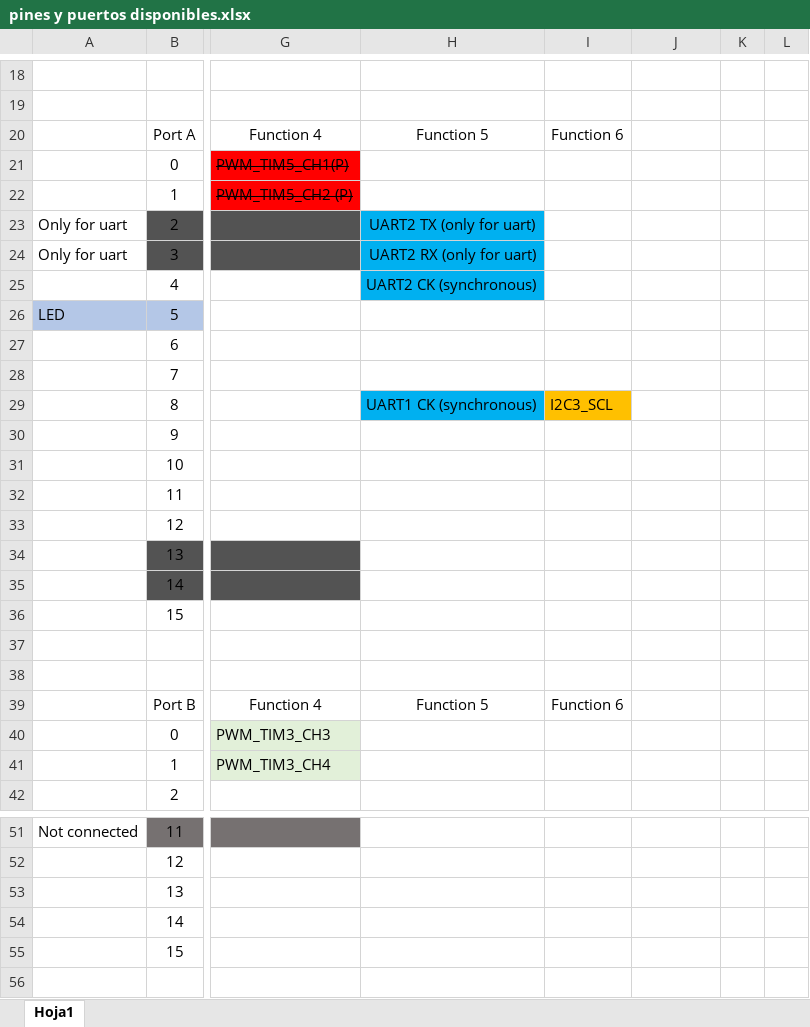
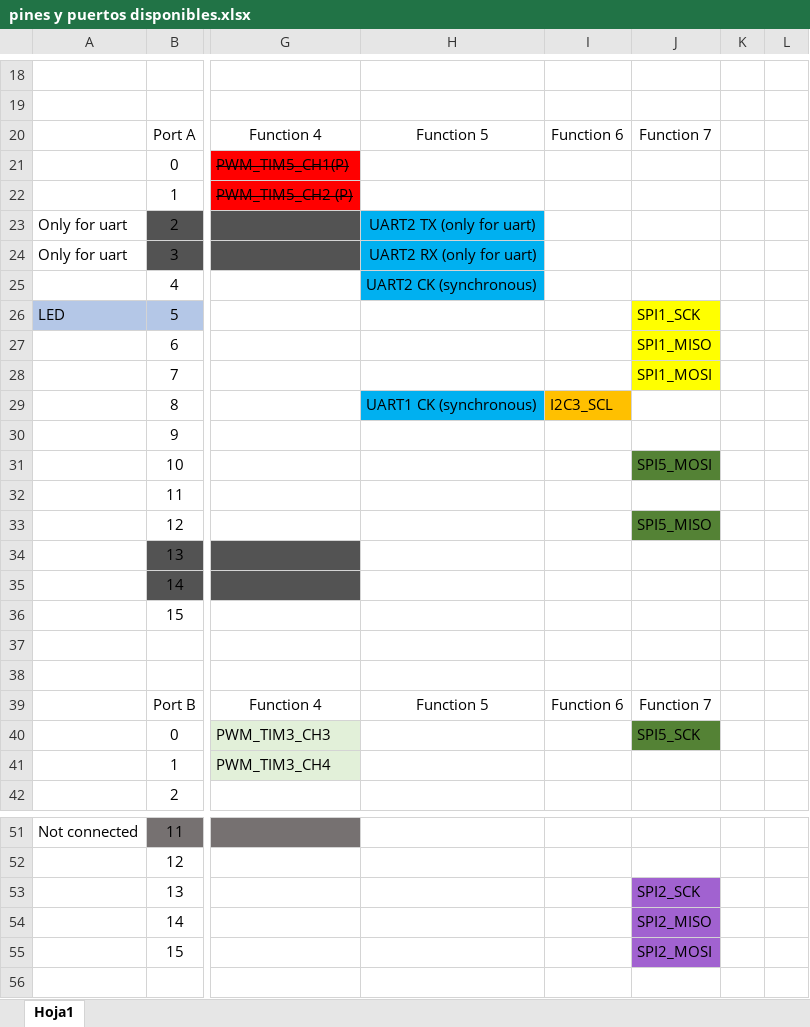
Before and after one commit to SebasGM19/Ikaros_project, an Excel workbook: documentation/pines y puertos disponibles.xlsx, sheet Hoja1, drawn as a sheet; only a part is shown, gaps mark what is left out; values as stored, in another font and other column widths than the file's, no borders; charts and pictures not drawn; the diff covers the shown part only; the diff names each change by its address in the sheet, - before the commit and + after, or states it on an @@ line.

```diff
--- a/documentation/pines y puertos disponibles.xlsx (sheet Hoja1)
+++ b/documentation/pines y puertos disponibles.xlsx (sheet Hoja1)
-J20: (empty)
+J20: Function 7
-J26: (empty)
+J26: SPI1_SCK
-J26:J28 fill: none
+J26:J28 fill: #FFFF00
-J27: (empty)
+J27: SPI1_MISO
-J28: (empty)
+J28: SPI1_MOSI
-J31: (empty)
+J31: SPI5_MOSI
-J31 fill: none
+J31 fill: #548235
-J33: (empty)
+J33: SPI5_MISO
-J33 fill: none
+J33 fill: #548235
-J39: (empty)
+J39: Function 7
-J40: (empty)
+J40: SPI5_SCK
-J40 fill: none
+J40 fill: #548235
-J53: (empty)
+J53: SPI2_SCK
-J53:J55 fill: none
+J53:J55 fill: #A162D0
-J54: (empty)
+J54: SPI2_MISO
-J55: (empty)
+J55: SPI2_MOSI
```
Also changed, not shown: 8 added rows elsewhere in this sheet, charts or pictures, 10 other files.
